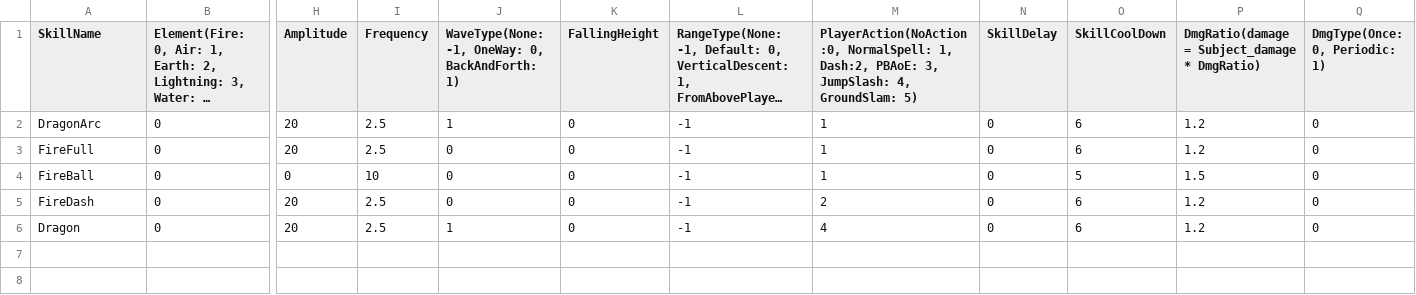
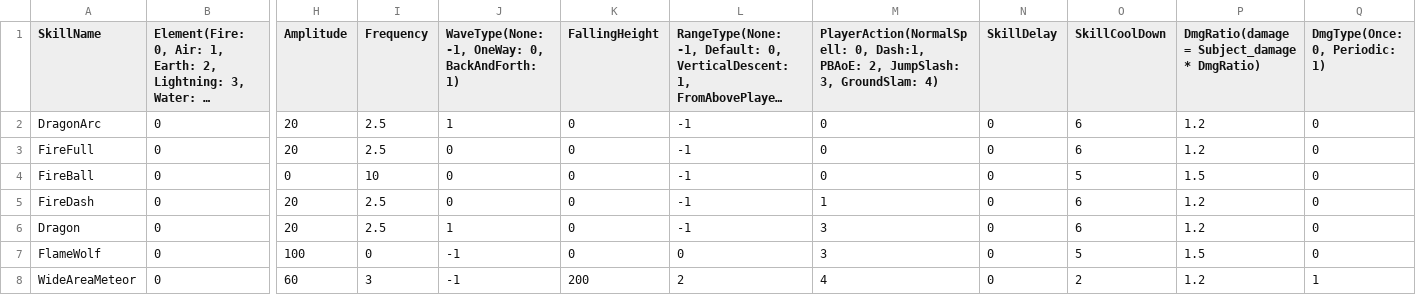
Before and after one commit to MinWooPark98/SFML_TeamProject, a CSV file: WizardOfLegend/WizardOfLegend-bin/tables/skilltable.csv, drawn as a sheet; only a part is shown, gaps mark what is left out; long unchanged cells end in …; rows hold the shown columns only; the diff names each change by its address in the sheet, - before the commit and + after, or states it on an @@ line.

```diff
--- a/WizardOfLegend/WizardOfLegend-bin/tables/skilltable.csv
+++ b/WizardOfLegend/WizardOfLegend-bin/tables/skilltable.csv
-M1: PlayerAction(NoAction:0, NormalSpell: 1, Dash:2, PBAoE: 3, JumpSlash: 4, GroundSlam: 5)
+M1: PlayerAction(NormalSpell: 0, Dash:1, PBAoE: 2, JumpSlash: 3, GroundSlam: 4)
-M2:M4: 1
+M2:M4: 0
-M5: 2
+M5: 1
-M6: 4
+M6: 3
+row 7: FlameWolf | 0 | 100 | 0 | -1 | 0 | 0 | 3 | 0 | 5 | 1.5 | 0
+row 8: WideAreaMeteor | 0 | 60 | 3 | -1 | 200 | 2 | 4 | 0 | 2 | 1.2 | 1
```
Also changed, not shown: WizardOfLegend/WizardOfLegend-bin/Resources.csv, 18 other files.
